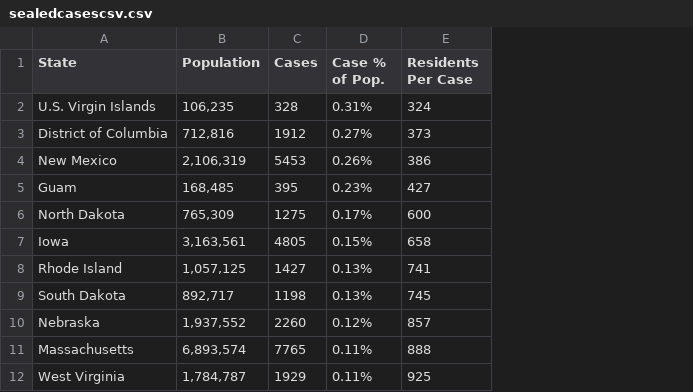
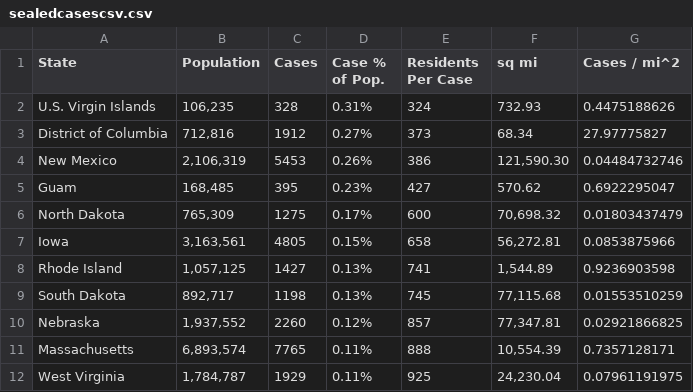
Before and after one commit to Frogpits11/sealedcases, a CSV file: sealedcasescsv.csv, drawn as a sheet; only a part is shown; the diff names each change by its address in the sheet, - before the commit and + after, or states it on an @@ line.

Commit message:
Add files via upload

```diff
--- a/sealedcasescsv.csv
+++ b/sealedcasescsv.csv
+column F (sq mi), rows 2-12: 732.93 | 68.34 | 121,590.30 | 570.62 | 70,698.32 | 56,272.81 | 1,544.89 | 77,115.68 | 77,347.81 | 10,554.39 | 24,230.04
+column G (Cases / mi^2), rows 2-12: 0.4475188626 | 27.97775827 | 0.04484732746 | 0.6922295047 | 0.01803437479 | 0.0853875966 | 0.9236903598 | 0.01553510259 | 0.02921866825 | 0.7357128171 | 0.07961191975
```
